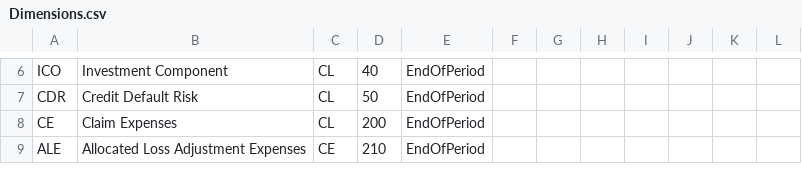
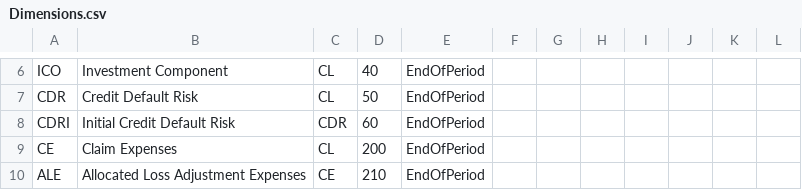
Before and after one commit to Systemorph/IFRS17CalculationEngine, a CSV file: ifrs17-template/Files/Dimensions.csv, drawn as a sheet; only a part is shown, gaps mark what is left out; the diff names each change by its address in the sheet, - before the commit and + after, or states it on an @@ line.

```diff
--- a/ifrs17-template/Files/Dimensions.csv
+++ b/ifrs17-template/Files/Dimensions.csv
+row 8: CDRI | Initial Credit Default Risk | CDR | 60 | EndOfPeriod
```
Also changed, not shown: 27 other files.
